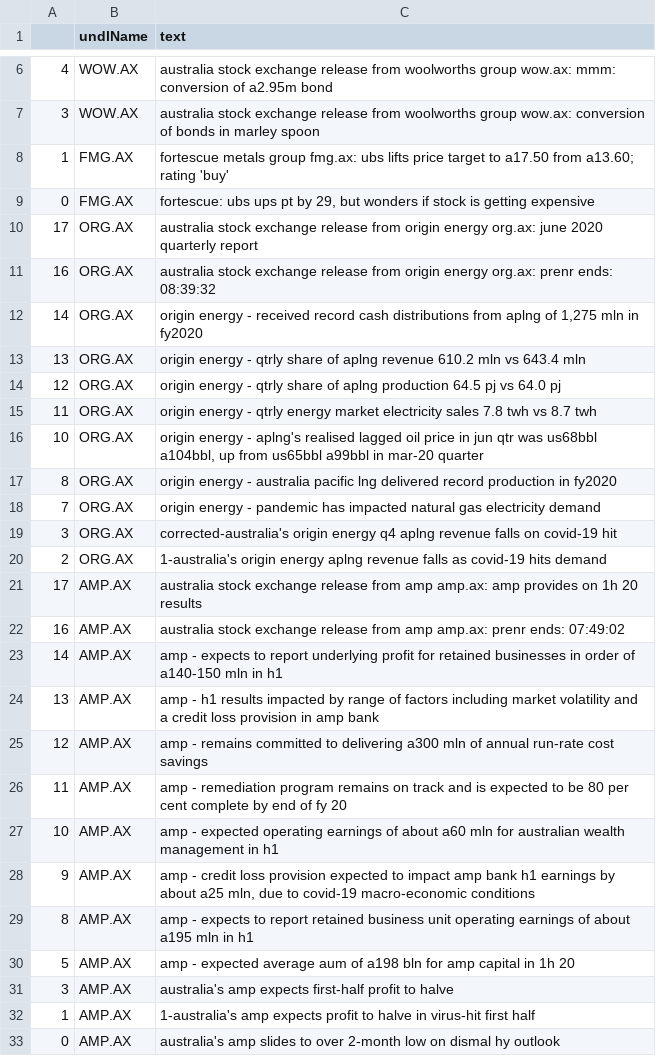
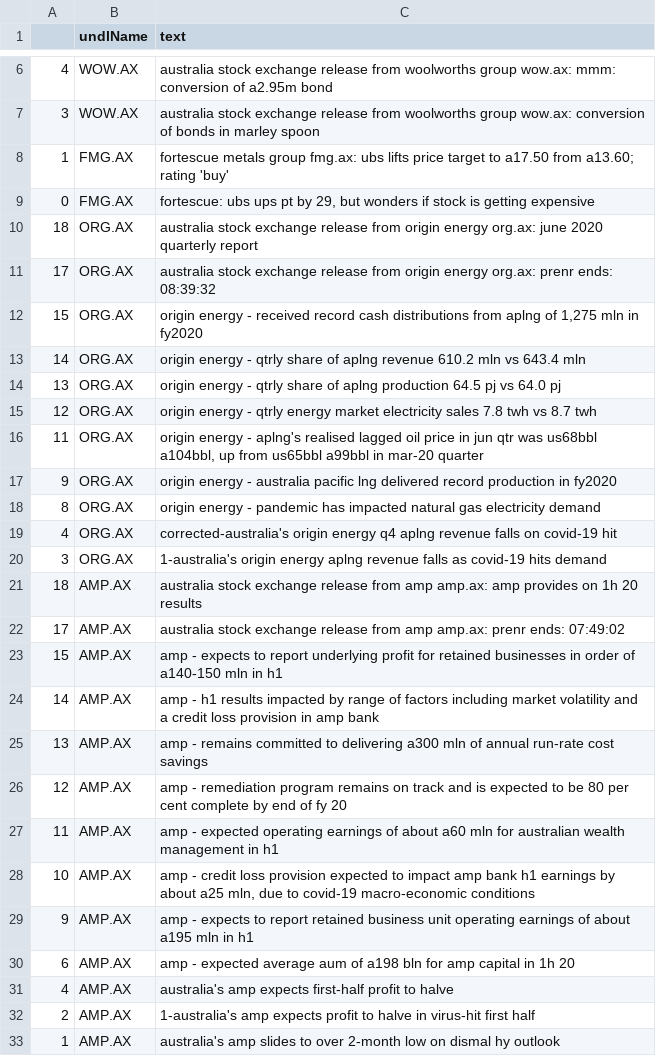
Before and after one commit to hoichunlaw/EventDriven, a CSV file: result/2020-07-31_AX.csv, drawn as a sheet; only a part is shown, gaps mark what is left out.

```diff
--- a/result/2020-07-31_AX.csv
+++ b/result/2020-07-31_AX.csv
@@ -9,25 +9,25 @@
 0,FMG.AX,"fortescue: ubs ups pt by 29, but wonders if stock is getting expensive"
-17,ORG.AX,australia stock exchange release from origin energy org.ax: june 2020 quarterly report
-16,ORG.AX,australia stock exchange release from origin energy org.ax: prenr ends: 08:39:32
-14,ORG.AX,"origin energy  - received record cash distributions from aplng of 1,275 mln in fy2020"
-13,ORG.AX,origin energy  - qtrly share of aplng revenue  610.2 mln vs 643.4 mln
-12,ORG.AX,origin energy - qtrly share of aplng production  64.5 pj vs 64.0 pj
-11,ORG.AX,origin energy - qtrly energy market electricity sales 7.8 twh vs 8.7 twh
-10,ORG.AX,"origin energy -  aplng's realised lagged oil price in jun qtr was us68bbl a104bbl, up from us65bbl a99bbl in mar-20 quarter"
-8,ORG.AX,origin energy  -  australia pacific lng delivered record production in fy2020
-7,ORG.AX,origin energy  - pandemic has impacted natural gas  electricity demand
-3,ORG.AX,corrected-australia's origin energy q4 aplng revenue falls on covid-19 hit
-2,ORG.AX,1-australia's origin energy aplng revenue falls as covid-19 hits demand
-17,AMP.AX,australia stock exchange release from amp amp.ax: amp provides on 1h 20 results
-16,AMP.AX,australia stock exchange release from amp amp.ax: prenr ends: 07:49:02
-14,AMP.AX,amp  - expects to report underlying profit for retained businesses in order of a140-150 mln in h1
-13,AMP.AX,amp  - h1 results impacted by range of factors including market volatility and a credit loss provision in amp bank
-12,AMP.AX,amp - remains committed to delivering a300 mln of annual run-rate cost savings
-11,AMP.AX,amp - remediation program remains on track and is expected to be 80 per cent complete by end of fy 20
-10,AMP.AX,amp  -  expected operating earnings of about a60 mln for australian wealth management in h1
-9,AMP.AX,"amp  - credit loss provision expected to impact amp bank h1 earnings by about a25 mln, due to covid-19 macro-economic conditions"
-8,AMP.AX,amp - expects to report retained business unit operating earnings of about a195 mln in h1
-5,AMP.AX,amp -  expected average aum of a198 bln for amp capital in 1h 20
-3,AMP.AX,australia's amp expects first-half profit to halve
-1,AMP.AX,1-australia's amp expects profit to halve in virus-hit first half
-0,AMP.AX,australia's amp slides to over 2-month low on dismal hy outlook
+18,ORG.AX,australia stock exchange release from origin energy org.ax: june 2020 quarterly report
+17,ORG.AX,australia stock exchange release from origin energy org.ax: prenr ends: 08:39:32
+15,ORG.AX,"origin energy  - received record cash distributions from aplng of 1,275 mln in fy2020"
+14,ORG.AX,origin energy  - qtrly share of aplng revenue  610.2 mln vs 643.4 mln
+13,ORG.AX,origin energy - qtrly share of aplng production  64.5 pj vs 64.0 pj
+12,ORG.AX,origin energy - qtrly energy market electricity sales 7.8 twh vs 8.7 twh
+11,ORG.AX,"origin energy -  aplng's realised lagged oil price in jun qtr was us68bbl a104bbl, up from us65bbl a99bbl in mar-20 quarter"
+9,ORG.AX,origin energy  -  australia pacific lng delivered record production in fy2020
+8,ORG.AX,origin energy  - pandemic has impacted natural gas  electricity demand
+4,ORG.AX,corrected-australia's origin energy q4 aplng revenue falls on covid-19 hit
+3,ORG.AX,1-australia's origin energy aplng revenue falls as covid-19 hits demand
+18,AMP.AX,australia stock exchange release from amp amp.ax: amp provides on 1h 20 results
+17,AMP.AX,australia stock exchange release from amp amp.ax: prenr ends: 07:49:02
+15,AMP.AX,amp  - expects to report underlying profit for retained businesses in order of a140-150 mln in h1
+14,AMP.AX,amp  - h1 results impacted by range of factors including market volatility and a credit loss provision in amp bank
+13,AMP.AX,amp - remains committed to delivering a300 mln of annual run-rate cost savings
+12,AMP.AX,amp - remediation program remains on track and is expected to be 80 per cent complete by end of fy 20
+11,AMP.AX,amp  -  expected operating earnings of about a60 mln for australian wealth management in h1
+10,AMP.AX,"amp  - credit loss provision expected to impact amp bank h1 earnings by about a25 mln, due to covid-19 macro-economic conditions"
+9,AMP.AX,amp - expects to report retained business unit operating earnings of about a195 mln in h1
+6,AMP.AX,amp -  expected average aum of a198 bln for amp capital in 1h 20
+4,AMP.AX,australia's amp expects first-half profit to halve
+2,AMP.AX,1-australia's amp expects profit to halve in virus-hit first half
+1,AMP.AX,australia's amp slides to over 2-month low on dismal hy outlook
```
Also changed, not shown: 1 other file.
